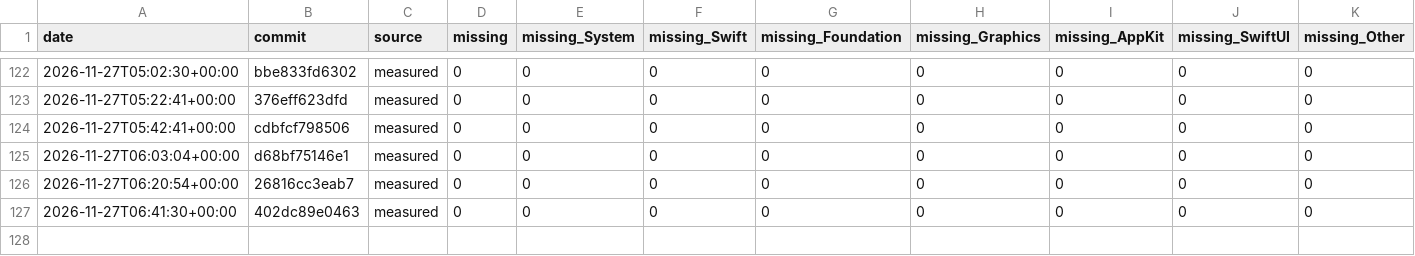
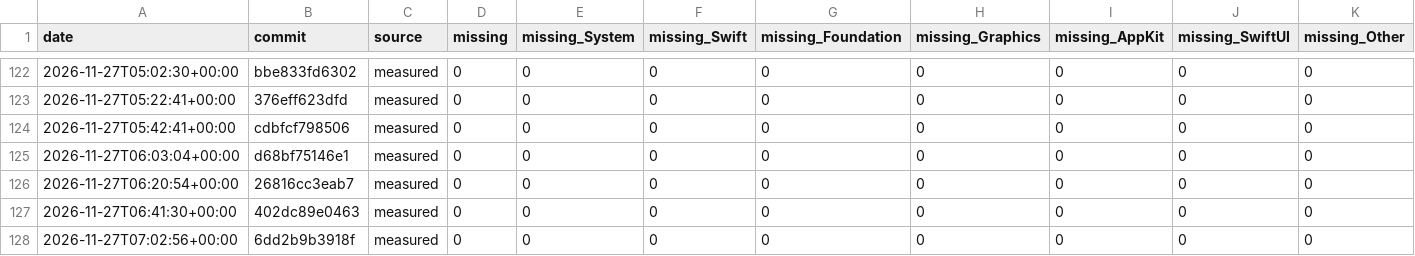
Before and after one commit to GhouI/bitten, a CSV file: history.csv, drawn as a sheet; only a part is shown, gaps mark what is left out; the diff names each change by its address in the sheet, - before the commit and + after, or states it on an @@ line.

```diff
--- a/history.csv
+++ b/history.csv
+row 128: 2026-11-27T07:02:56+00:00 | 6dd2b9b3918f | measured | 0 | 0 | 0 | 0 | 0 | 0 | 0 | 0
```
Also changed, not shown: 1 other file.
